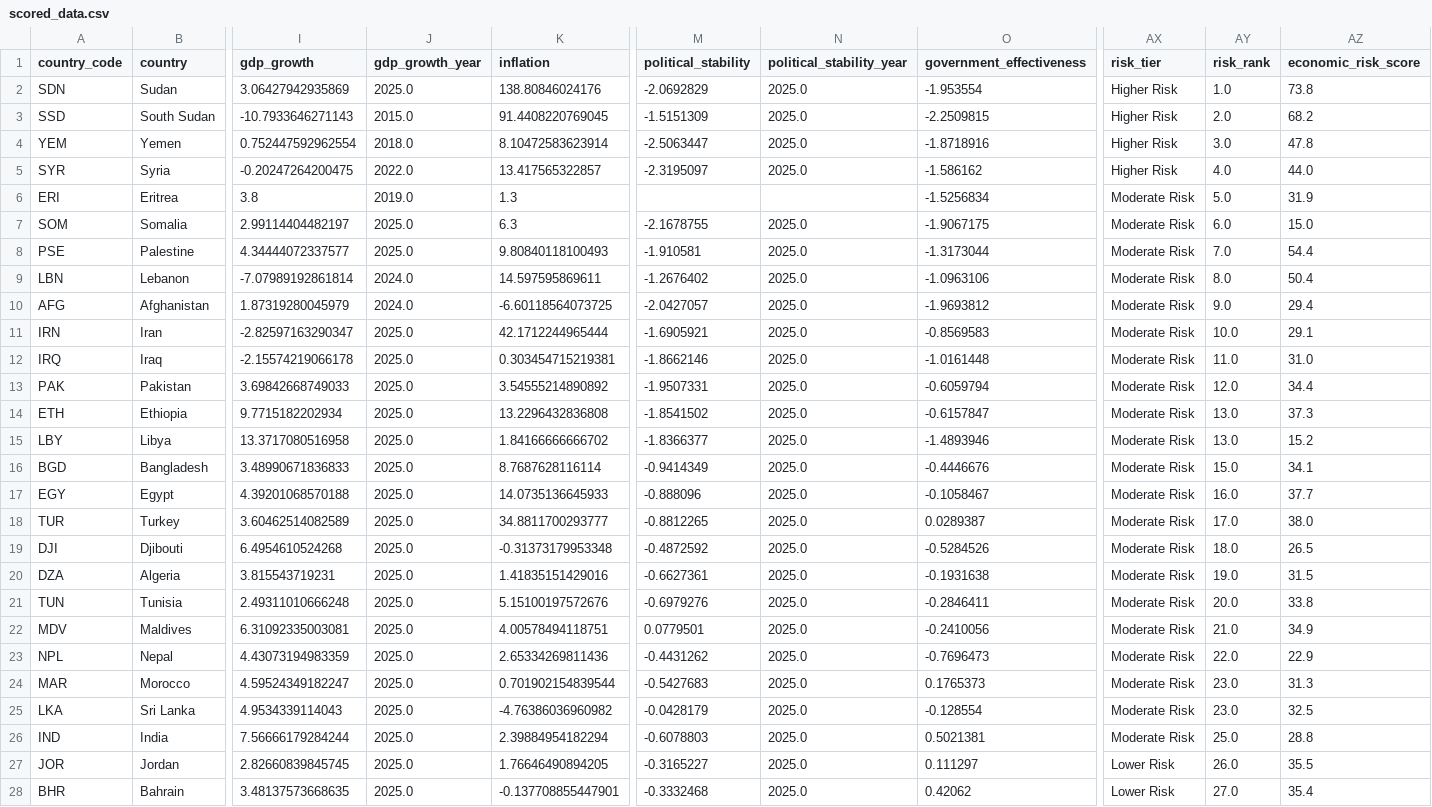
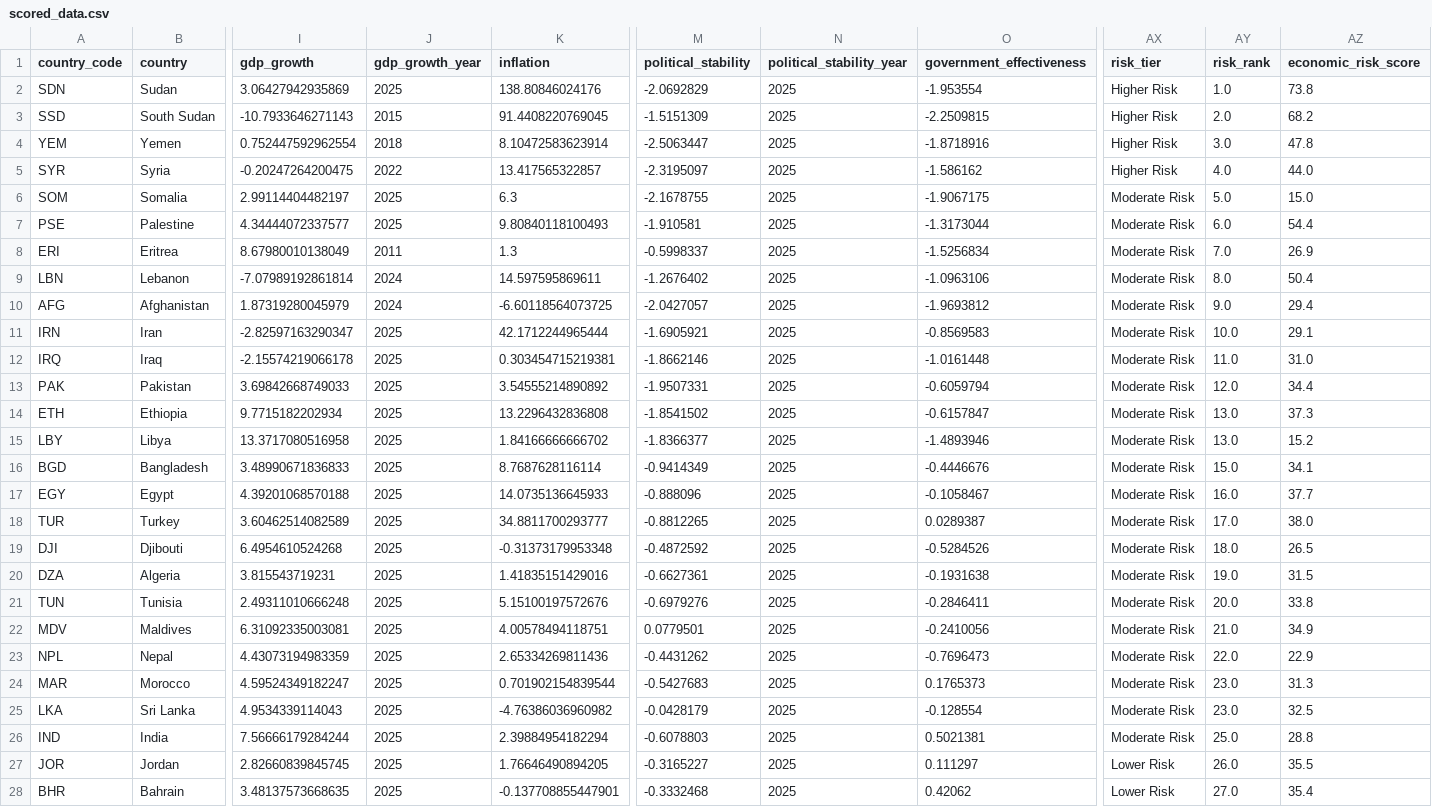
Before and after one commit to rafaywaqar2004-lang/overeign-risk-index, a CSV file: scored_data.csv, drawn as a sheet; only a part is shown, gaps mark what is left out; removed rows and columns are numbered as before the commit, all else as after; rows hold the shown columns only; the diff covers the shown part only; the diff names each change by its address in the sheet, - before the commit and + after, or states it on an @@ line.

```diff
--- a/scored_data.csv
+++ b/scored_data.csv
-J2 (gdp_growth_year): 2025.0
+J2 (gdp_growth_year): 2025
-N2:N5 (political_stability_year): 2025.0
+N2:N5 (political_stability_year): 2025
-J3 (gdp_growth_year): 2015.0
+J3 (gdp_growth_year): 2015
-J4 (gdp_growth_year): 2018.0
+J4 (gdp_growth_year): 2018
-J5 (gdp_growth_year): 2022.0
+J5 (gdp_growth_year): 2022
-row 6: ERI | Eritrea | 3.8 | 2019.0 | 1.3 |  |  | -1.5256834 | Moderate Risk | 5.0 | 31.9
-J6:J7 (gdp_growth_year): 2025.0
+J6:J7 (gdp_growth_year): 2025
-N6:N7 (political_stability_year): 2025.0
+N6:N7 (political_stability_year): 2025
-AY6 (risk_rank): 6.0
+AY6 (risk_rank): 5.0
-AY7 (risk_rank): 7.0
+AY7 (risk_rank): 6.0
+row 8: ERI | Eritrea | 8.67980010138049 | 2011 | 1.3 | -0.5998337 | 2025 | -1.5256834 | Moderate Risk | 7.0 | 26.9
-J9:J10 (gdp_growth_year): 2024.0
+J9:J10 (gdp_growth_year): 2024
-N9:N28 (political_stability_year): 2025.0
+N9:N28 (political_stability_year): 2025
-J11:J28 (gdp_growth_year): 2025.0
+J11:J28 (gdp_growth_year): 2025
```
Also changed, not shown: 14 edited cells elsewhere in this file, driver_history.csv, live_sovereign_risk_data.csv, 5 other files.
